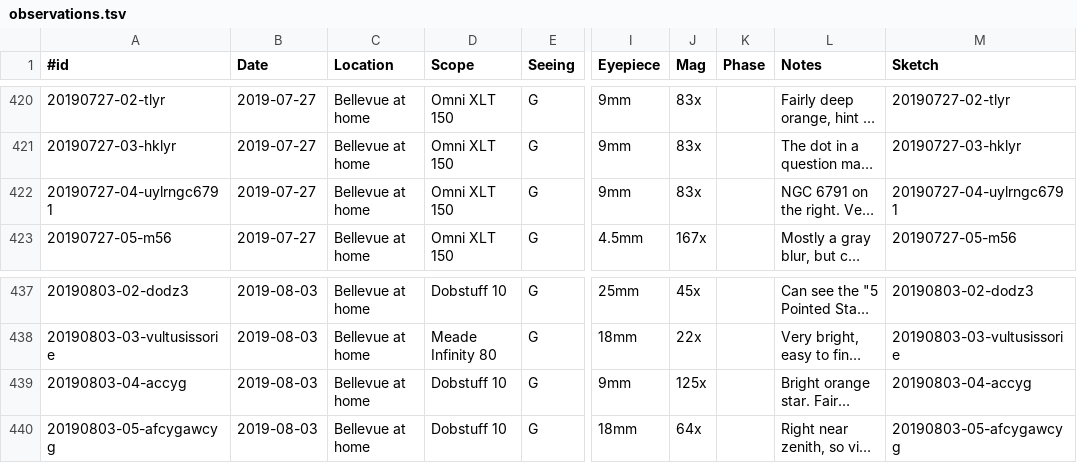
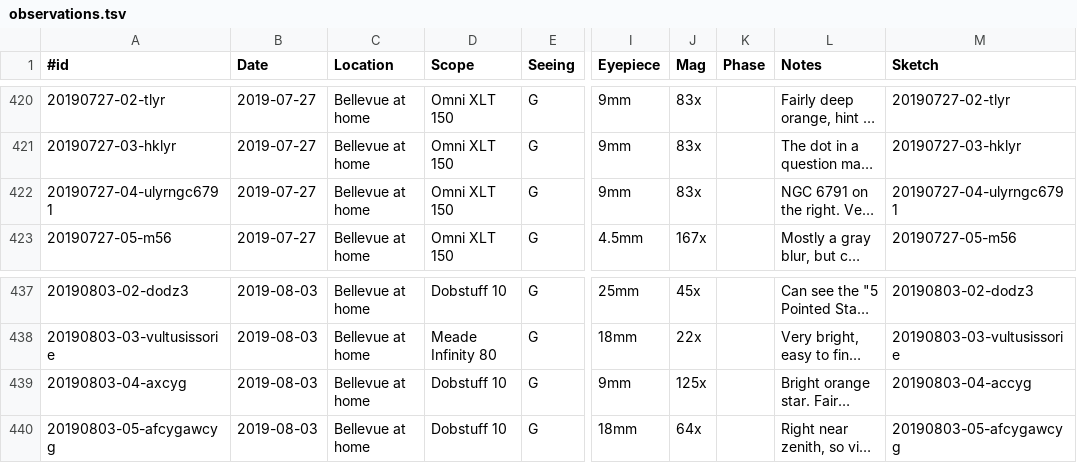
Before and after one commit to jonathanacross/astrolog, a TSV file: data/observations.tsv, drawn as a sheet; only a part is shown, gaps mark what is left out; long unchanged cells end in …; the diff names each change by its address in the sheet, - before the commit and + after, or states it on an @@ line.

Commit message:
fixing names of some carbon star entries

```diff
--- a/data/observations.tsv
+++ b/data/observations.tsv
-A422 (#id): 20190727-04-uylrngc6791
+A422 (#id): 20190727-04-ulyrngc6791
-M422 (Sketch): 20190727-04-uylrngc6791
+M422 (Sketch): 20190727-04-ulyrngc6791
-A439 (#id): 20190803-04-accyg
+A439 (#id): 20190803-04-axcyg
```
Also changed, not shown: 2 other files.
